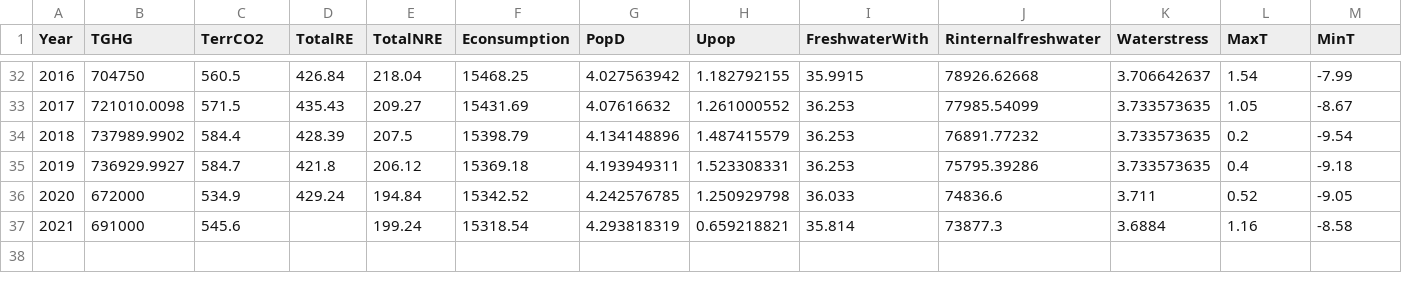
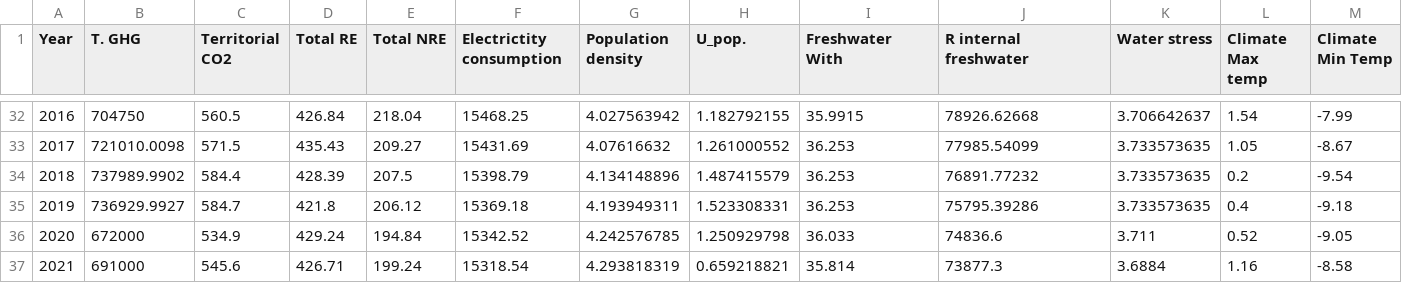
Before and after one commit to bhanot91/Data-Analytics-project, a CSV file: Collab_WE Nexus file.csv, drawn as a sheet; only a part is shown, gaps mark what is left out; the diff covers the shown part only; the diff names each change by its address in the sheet, - before the commit and + after, or states it on an @@ line.

Commit message:
Add files via upload

```diff
--- a/Collab_WE Nexus file.csv
+++ b/Collab_WE Nexus file.csv
-B1: TGHG
+B1: T. GHG
-C1: TerrCO2
+C1: Territorial CO2
-D1: TotalRE
+D1: Total RE
-E1: TotalNRE
+E1: Total NRE
-F1: Econsumption
+F1: Electrictity consumption
-G1: PopD
+G1: Population density
-H1: Upop
+H1: U_pop.
-I1: FreshwaterWith
+I1: Freshwater With
-J1: Rinternalfreshwater
+J1: R internal freshwater
-K1: Waterstress
+K1: Water stress
-L1: MaxT
+L1: Climate Max temp
-M1: MinT
+M1: Climate Min Temp
-D37 (Total RE): (empty)
+D37 (Total RE): 426.71
```
Also changed, not shown: 2 edited cells elsewhere in this file.
